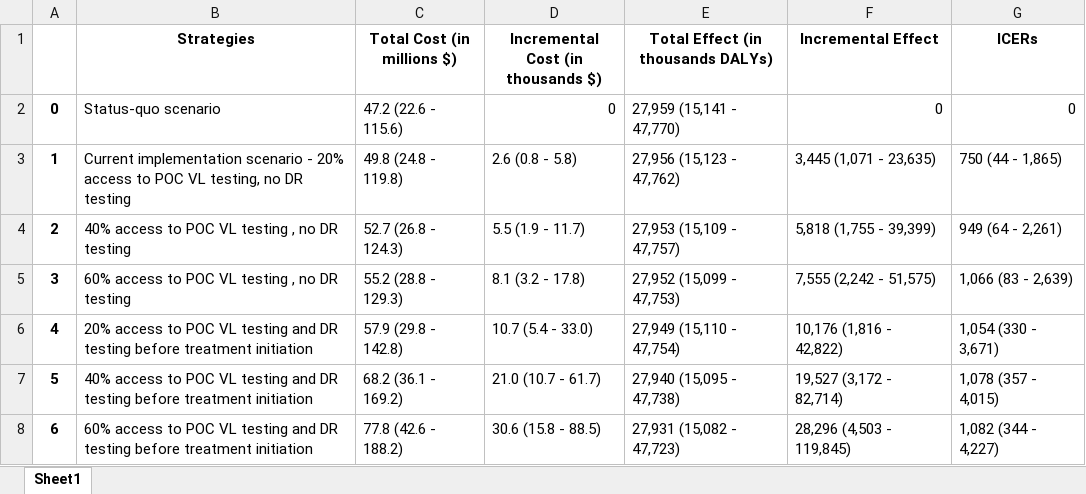
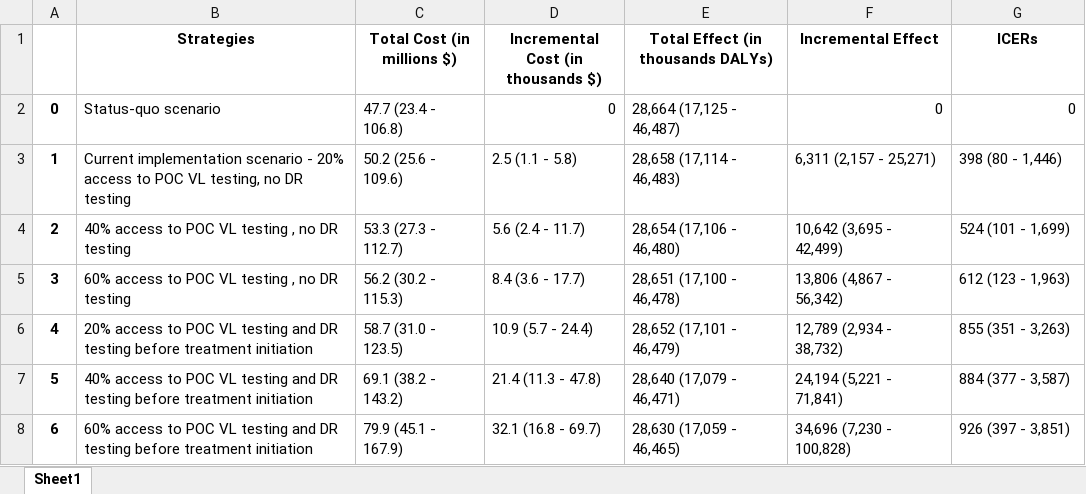
Before and after one commit to The-Kirby-Institute/PNG-Transmission-Model, an Excel workbook: output/Chp3_tables/Chp3 - Table2.xlsx, sheet Sheet1, drawn as a sheet; only a part is shown; values as stored, in another font and other column widths than the file's, no borders; the diff covers the shown part only; the diff names each change by its address in the sheet, - before the commit and + after, or states it on an @@ line.

```diff
--- a/output/Chp3_tables/Chp3 - Table2.xlsx (sheet Sheet1)
+++ b/output/Chp3_tables/Chp3 - Table2.xlsx (sheet Sheet1)
-C2 (Total Cost (in millions $)): 47.2 (22.6 - 115.6)
+C2 (Total Cost (in millions $)): 47.7 (23.4 - 106.8)
-E2: 27,959 (15,141 - 47,770)
+E2: 28,664 (17,125 - 46,487)
-C3 (Total Cost (in millions $)): 49.8 (24.8 - 119.8)
+C3 (Total Cost (in millions $)): 50.2 (25.6 - 109.6)
-D3: 2.6 (0.8 - 5.8)
+D3: 2.5 (1.1 - 5.8)
-E3: 27,956 (15,123 - 47,762)
+E3: 28,658 (17,114 - 46,483)
-F3 (Incremental Effect): 3,445 (1,071 - 23,635)
+F3 (Incremental Effect): 6,311 (2,157 - 25,271)
-G3 (ICERs): 750 (44 - 1,865)
+G3 (ICERs): 398 (80 - 1,446)
-C4 (Total Cost (in millions $)): 52.7 (26.8 - 124.3)
+C4 (Total Cost (in millions $)): 53.3 (27.3 - 112.7)
-D4: 5.5 (1.9 - 11.7)
+D4: 5.6 (2.4 - 11.7)
-E4: 27,953 (15,109 - 47,757)
+E4: 28,654 (17,106 - 46,480)
-F4 (Incremental Effect): 5,818 (1,755 - 39,399)
+F4 (Incremental Effect): 10,642 (3,695 - 42,499)
-G4 (ICERs): 949 (64 - 2,261)
+G4 (ICERs): 524 (101 - 1,699)
-C5 (Total Cost (in millions $)): 55.2 (28.8 - 129.3)
+C5 (Total Cost (in millions $)): 56.2 (30.2 - 115.3)
-D5: 8.1 (3.2 - 17.8)
+D5: 8.4 (3.6 - 17.7)
-E5: 27,952 (15,099 - 47,753)
+E5: 28,651 (17,100 - 46,478)
-F5 (Incremental Effect): 7,555 (2,242 - 51,575)
+F5 (Incremental Effect): 13,806 (4,867 - 56,342)
-G5 (ICERs): 1,066 (83 - 2,639)
+G5 (ICERs): 612 (123 - 1,963)
-C6 (Total Cost (in millions $)): 57.9 (29.8 - 142.8)
+C6 (Total Cost (in millions $)): 58.7 (31.0 - 123.5)
-D6: 10.7 (5.4 - 33.0)
+D6: 10.9 (5.7 - 24.4)
-E6: 27,949 (15,110 - 47,754)
+E6: 28,652 (17,101 - 46,479)
-F6 (Incremental Effect): 10,176 (1,816 - 42,822)
+F6 (Incremental Effect): 12,789 (2,934 - 38,732)
-G6 (ICERs): 1,054 (330 - 3,671)
+G6 (ICERs): 855 (351 - 3,263)
-C7 (Total Cost (in millions $)): 68.2 (36.1 - 169.2)
+C7 (Total Cost (in millions $)): 69.1 (38.2 - 143.2)
-D7: 21.0 (10.7 - 61.7)
+D7: 21.4 (11.3 - 47.8)
-E7: 27,940 (15,095 - 47,738)
+E7: 28,640 (17,079 - 46,471)
-F7 (Incremental Effect): 19,527 (3,172 - 82,714)
+F7 (Incremental Effect): 24,194 (5,221 - 71,841)
-G7 (ICERs): 1,078 (357 - 4,015)
+G7 (ICERs): 884 (377 - 3,587)
-C8 (Total Cost (in millions $)): 77.8 (42.6 - 188.2)
+C8 (Total Cost (in millions $)): 79.9 (45.1 - 167.9)
-D8: 30.6 (15.8 - 88.5)
+D8: 32.1 (16.8 - 69.7)
-E8: 27,931 (15,082 - 47,723)
+E8: 28,630 (17,059 - 46,465)
-F8 (Incremental Effect): 28,296 (4,503 - 119,845)
+F8 (Incremental Effect): 34,696 (7,230 - 100,828)
-G8 (ICERs): 1,082 (344 - 4,227)
+G8 (ICERs): 926 (397 - 3,851)
```
Also changed, not shown: 30 edited cells elsewhere in this sheet, output/Chp3_tables/Chp3 - Table1.xlsx, output/Chp3_tables/Chp3 - Table3.xlsx.
